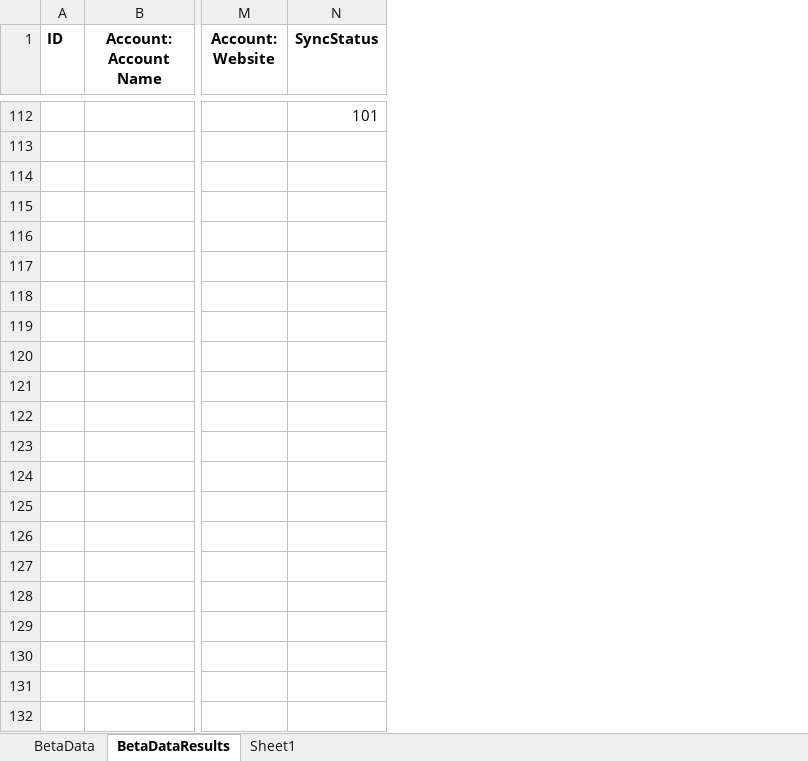
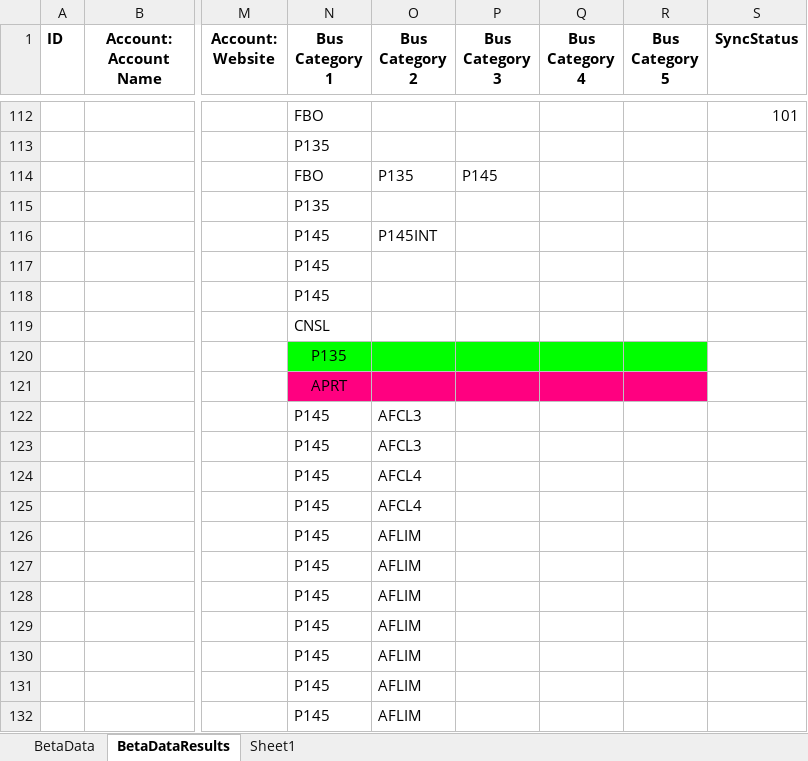
Before and after one commit to jaredbaszler/data_sync_desktop, an Excel workbook: assets/CA Business Listing.R1.xlsx, sheet BetaDataResults, drawn as a sheet; only a part is shown, gaps mark what is left out; values as stored, in another font and other column widths than the file's, no borders; conditional formats not drawn; rows hold the shown columns only; the diff covers the shown part only; the diff names each change by its address in the sheet, - before the commit and + after, or states it on an @@ line.

```diff
--- a/assets/CA Business Listing.R1.xlsx (sheet BetaDataResults)
+++ b/assets/CA Business Listing.R1.xlsx (sheet BetaDataResults)
+column N (Bus Category 1), rows 112-113: FBO | P135
+column O (Bus Category 2), empty
+column P (Bus Category 3), empty
+column Q (Bus Category 4), empty
+column R (Bus Category 5), empty
+row 114:  |  |  | FBO | P135 | P145
+row 115:  |  |  | P135
+row 116:  |  |  | P145 | P145INT
+row 117:  |  |  | P145
+row 118:  |  |  | P145
+row 119:  |  |  | CNSL
+row 120:  |  |  | P135
+row 121:  |  |  | APRT
+row 122:  |  |  | P145 | AFCL3
+row 123:  |  |  | P145 | AFCL3
+row 124:  |  |  | P145 | AFCL4
+row 125:  |  |  | P145 | AFCL4
+row 126:  |  |  | P145 | AFLIM
+row 127:  |  |  | P145 | AFLIM
+row 128:  |  |  | P145 | AFLIM
+row 129:  |  |  | P145 | AFLIM
+row 130:  |  |  | P145 | AFLIM
+row 131:  |  |  | P145 | AFLIM
+row 132:  |  |  | P145 | AFLIM
```
Also changed, not shown: 15 added rows elsewhere in this sheet, formulas that keep their value, assets/TX-FL Business Listings.R0.xlsx, assets/temp.xlsx, 5 other files.
